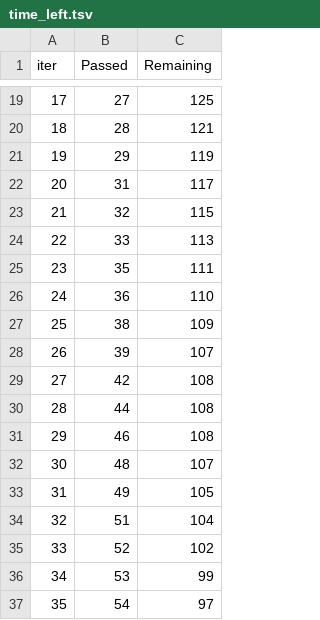
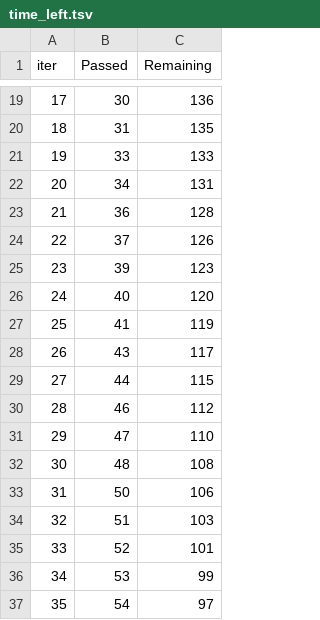
Before and after one commit to ayushkug24ec-rgb/mlproject, a TSV file: src/components/catboost_info/time_left.tsv, drawn as a sheet; only a part is shown, gaps mark what is left out; the diff covers the shown part only.

```diff
--- a/src/components/catboost_info/time_left.tsv
+++ b/src/components/catboost_info/time_left.tsv
@@ -19,18 +19,18 @@ iter	Passed	Remaining
-17	27	125
-18	28	121
-19	29	119
-20	31	117
-21	32	115
-22	33	113
-23	35	111
-24	36	110
-25	38	109
-26	39	107
-27	42	108
-28	44	108
-29	46	108
-30	48	107
-31	49	105
-32	51	104
-33	52	102
+17	30	136
+18	31	135
+19	33	133
+20	34	131
+21	36	128
+22	37	126
+23	39	123
+24	40	120
+25	41	119
+26	43	117
+27	44	115
+28	46	112
+29	47	110
+30	48	108
+31	50	106
+32	51	103
+33	52	101
 34	53	99
```
Also changed, not shown: 145 edited cells elsewhere in this file, 8 other files.
